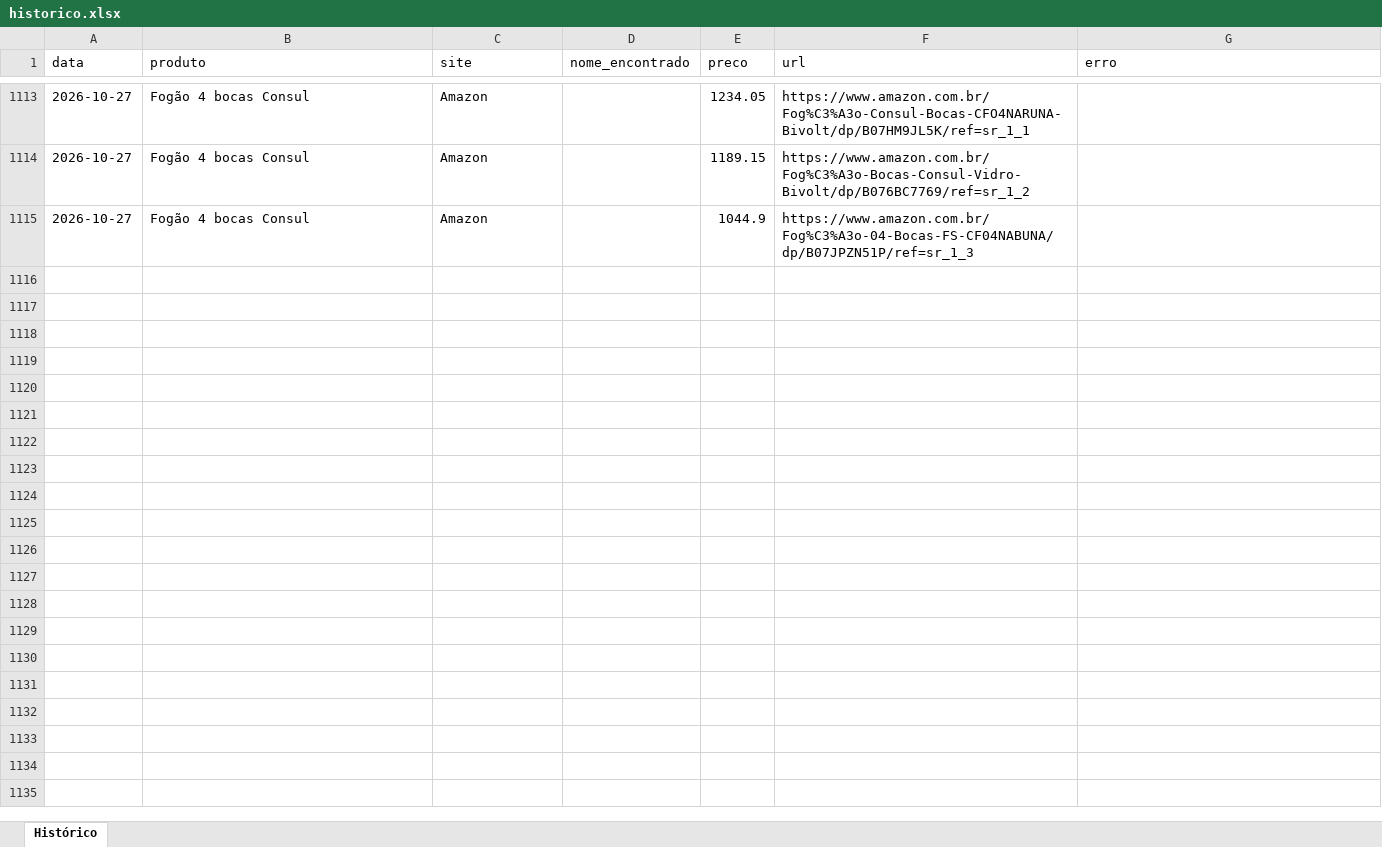
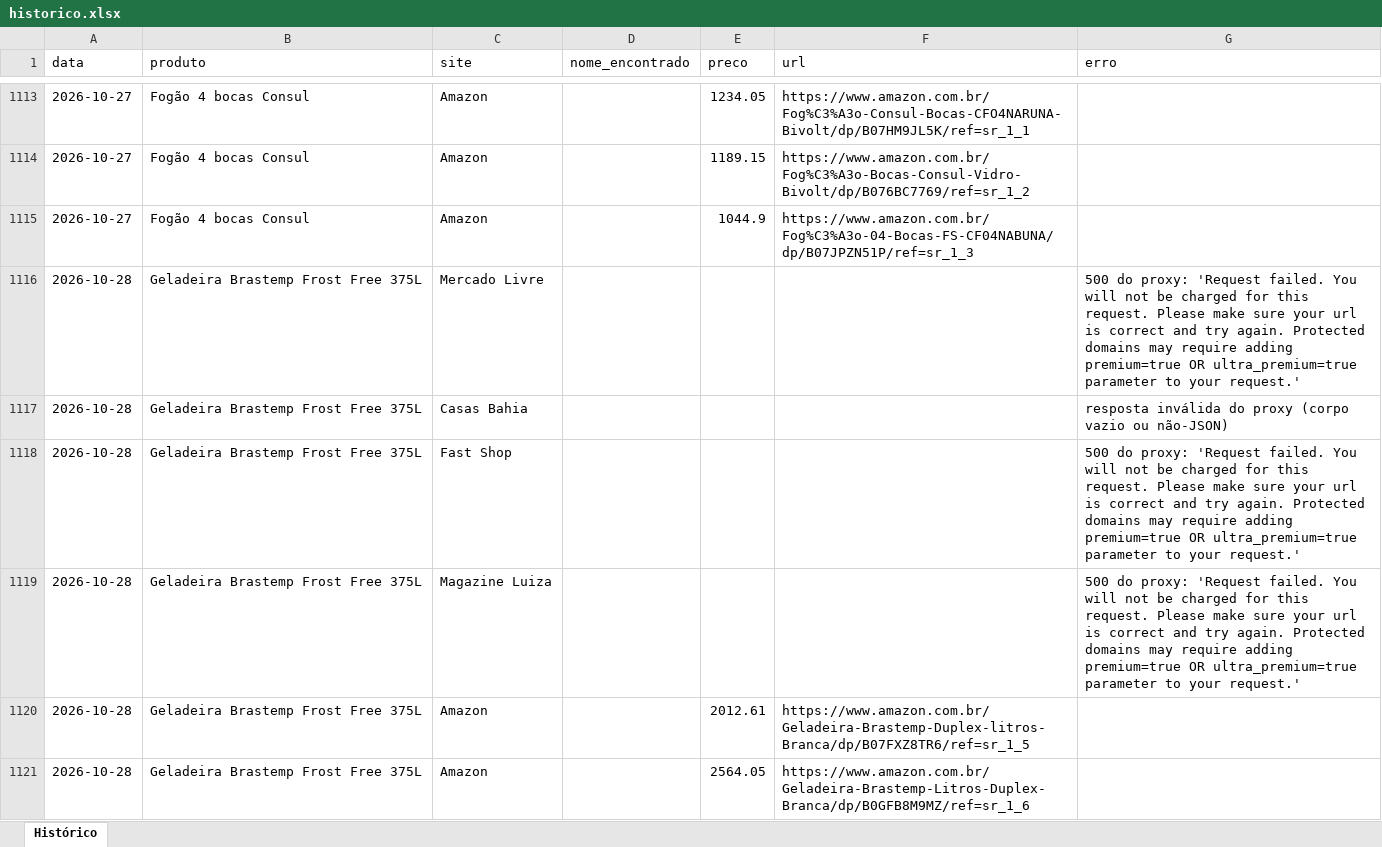
Before and after one commit to Richardpessuti/Simplifica-projetos, an Excel workbook: precos-eletrodomesticos/data/historico.xlsx, sheet Histórico, drawn as a sheet; only a part is shown, gaps mark what is left out; values as stored, in another font and other column widths than the file's, no borders; the diff covers the shown part only; the diff names each change by its address in the sheet, - before the commit and + after, or states it on an @@ line.

```diff
--- a/precos-eletrodomesticos/data/historico.xlsx (sheet Histórico)
+++ b/precos-eletrodomesticos/data/historico.xlsx (sheet Histórico)
+row 1116: 2026-10-28 | Geladeira Brastemp Frost Free 375L | Mercado Livre |  |  |  | 500 do proxy: 'Request failed. You will not be charged for this request. Please make sure your url is correct and try again. Protected domains may require adding premium=true OR ultra_premium=true parameter to your request.'
+row 1117: 2026-10-28 | Geladeira Brastemp Frost Free 375L | Casas Bahia |  |  |  | resposta inválida do proxy (corpo vazio ou não-JSON)
+row 1118: 2026-10-28 | Geladeira Brastemp Frost Free 375L | Fast Shop |  |  |  | 500 do proxy: 'Request failed. You will not be charged for this request. Please make sure your url is correct and try again. Protected domains may require adding premium=true OR ultra_premium=true parameter to your request.'
+row 1119: 2026-10-28 | Geladeira Brastemp Frost Free 375L | Magazine Luiza |  |  |  | 500 do proxy: 'Request failed. You will not be charged for this request. Please make sure your url is correct and try again. Protected domains may require adding premium=true OR ultra_premium=true parameter to your request.'
+row 1120: 2026-10-28 | Geladeira Brastemp Frost Free 375L | Amazon |  | 2012.61 | https://www.amazon.com.br/Geladeira-Brastemp-Duplex-litros-Branca/dp/B07FXZ8TR6/ref=sr_1_5
+row 1121: 2026-10-28 | Geladeira Brastemp Frost Free 375L | Amazon |  | 2564.05 | https://www.amazon.com.br/Geladeira-Brastemp-Litros-Duplex-Branca/dp/B0GFB8M9MZ/ref=sr_1_6
```
Also changed, not shown: 15 added rows elsewhere in this sheet, 1 other file.
